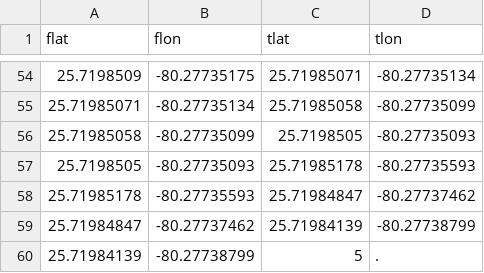
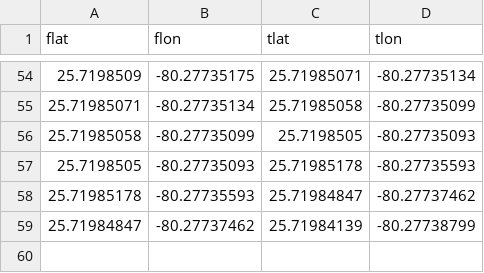
Before and after one commit to oychang/WiFiGatherer, a CSV file: gisdaydata/group2.csvgraph.csv, drawn as a sheet; only a part is shown, gaps mark what is left out.

Commit message:
remove corrupted row

```diff
--- a/gisdaydata/group2.csvgraph.csv
+++ b/gisdaydata/group2.csvgraph.csv
@@ -59,2 +59 @@ flat,flon,tlat,tlon
 25.71984847,-80.27737462,25.71984139,-80.27738799
-25.71984139,-80.27738799,5,.
```
